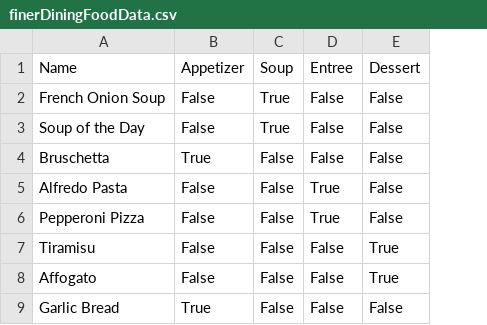
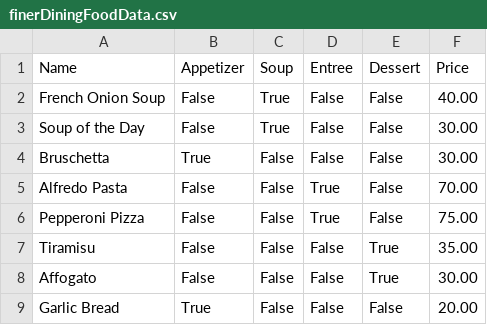
Before and after one commit to reyhanmaha/Reyhan_WebPortfolio, a CSV file: public/dataFiles/finerDiningFoodData.csv, drawn as a sheet; the diff names each change by its address in the sheet, - before the commit and + after, or states it on an @@ line.

Commit message:
added more csv data

```diff
--- a/public/dataFiles/finerDiningFoodData.csv
+++ b/public/dataFiles/finerDiningFoodData.csv
+column F (Price), rows 2-9: 40.00 | 30.00 | 30.00 | 70.00 | 75.00 | 35.00 | 30.00 | 20.00
```
Also changed, not shown: 6 other files.
